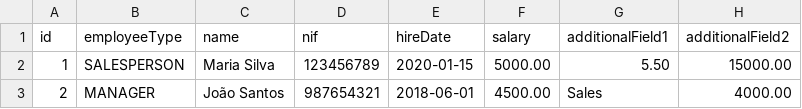
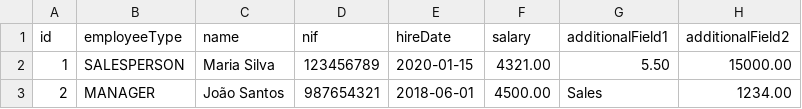
Before and after one commit to wagnersbfilho/doa-store-management-a22511360, a CSV file: src/pt/ipp/estg/doa/store/utils/csv/employee.csv, drawn as a sheet.

```diff
--- a/src/pt/ipp/estg/doa/store/utils/csv/employee.csv
+++ b/src/pt/ipp/estg/doa/store/utils/csv/employee.csv
@@ -1,3 +1,3 @@
 id,employeeType,name,nif,hireDate,salary,additionalField1,additionalField2
-1,SALESPERSON,Maria Silva,123456789,2020-01-15,5000.00,5.50,15000.00
-2,MANAGER,João Santos,987654321,2018-06-01,4500.00,Sales,4000.00
+1,SALESPERSON,Maria Silva,123456789,2020-01-15,4321.00,5.50,15000.00
+2,MANAGER,João Santos,987654321,2018-06-01,4500.00,Sales,1234.00
```
Also changed, not shown: 14 other files.
